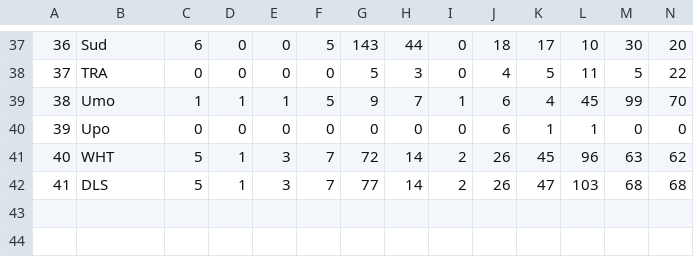
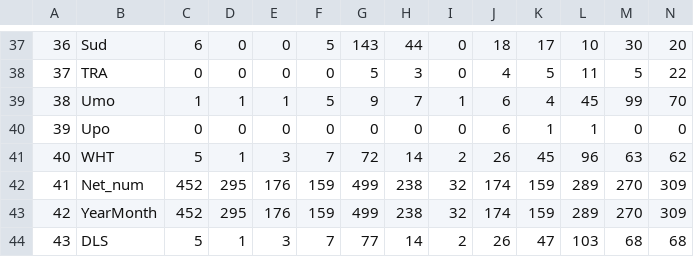
Before and after one commit to dvoralow/Journal, a CSV file: prosseced data/sum of nets for species for year.csv, drawn as a sheet; only a part is shown, gaps mark what is left out; addresses are those after the commit; rows hold the shown columns only; the diff names each change by its address in the sheet, - before the commit and + after, or states it on an @@ line.

```diff
--- a/prosseced data/sum of nets for species for year.csv
+++ b/prosseced data/sum of nets for species for year.csv
+row 42: 41 | Net_num | 452 | 295 | 176 | 159 | 499 | 238 | 32 | 174 | 159 | 289 | 270 | 309
+row 43: 42 | YearMonth | 452 | 295 | 176 | 159 | 499 | 238 | 32 | 174 | 159 | 289 | 270 | 309
@@ column A renumbered from row 44 down @@
```
Also changed, not shown: prosseced data/aic_catch_gamm.CSV, 1 other file.
